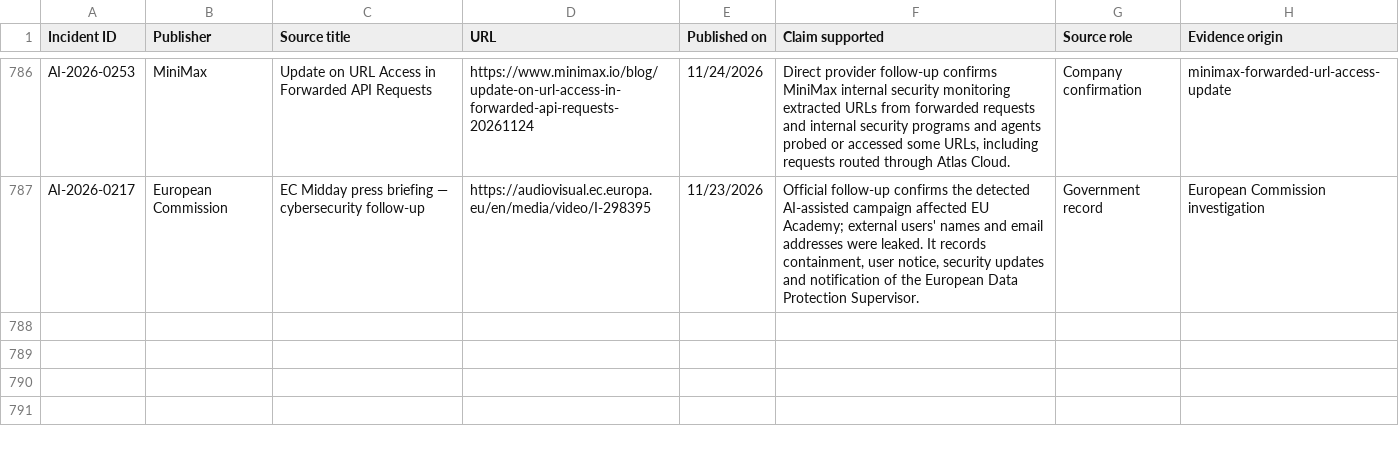
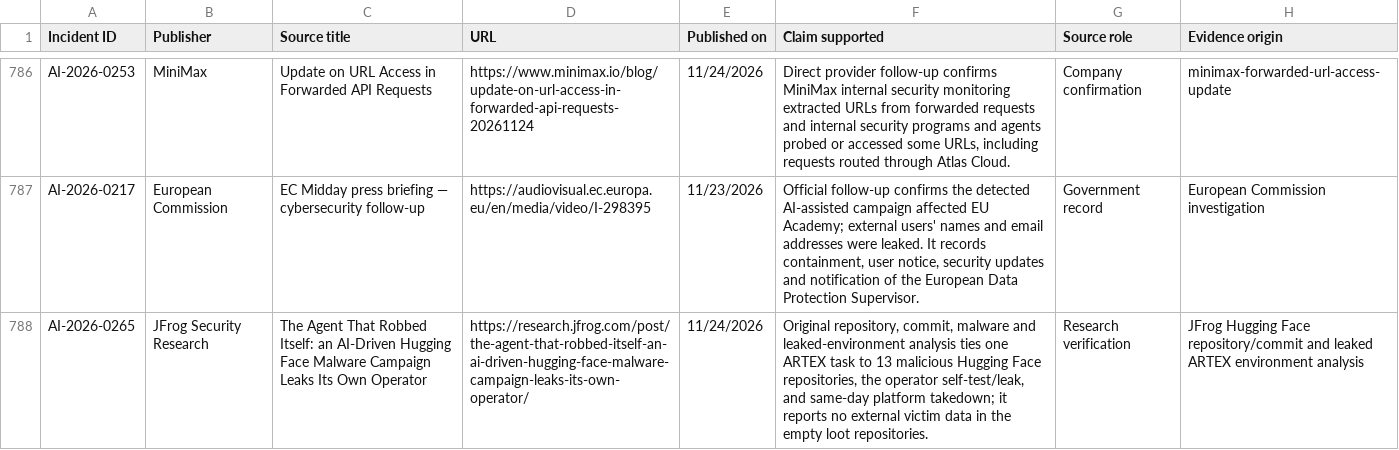
Before and after one commit to KUNALSINGH9373/rogue.ai, a CSV file: data/sources.csv, drawn as a sheet; only a part is shown, gaps mark what is left out; the diff names each change by its address in the sheet, - before the commit and + after, or states it on an @@ line.

```diff
--- a/data/sources.csv
+++ b/data/sources.csv
+row 788: AI-2026-0265 | JFrog Security Research | The Agent That Robbed Itself: an AI-Driven Hugging Face Malware Campaign Leaks Its Own Operator | https://research.jfrog.com/post/the-agent-that-robbed-itself-an-ai-driven-hugging-face-malware-campaign-leaks-its-own-operator/ | 11/24/2026 | Original repository, commit, malware and leaked-environment analysis ties one ARTEX task to 13 malicious Hugging Face repositories, the operator self-test/leak, and same-day platform takedown; it reports no external victim data in the empty loot repositories. | Research verification | JFrog Hugging Face repository/commit and leaked ARTEX environment analysis
```
Also changed, not shown: data/incidents.csv.
